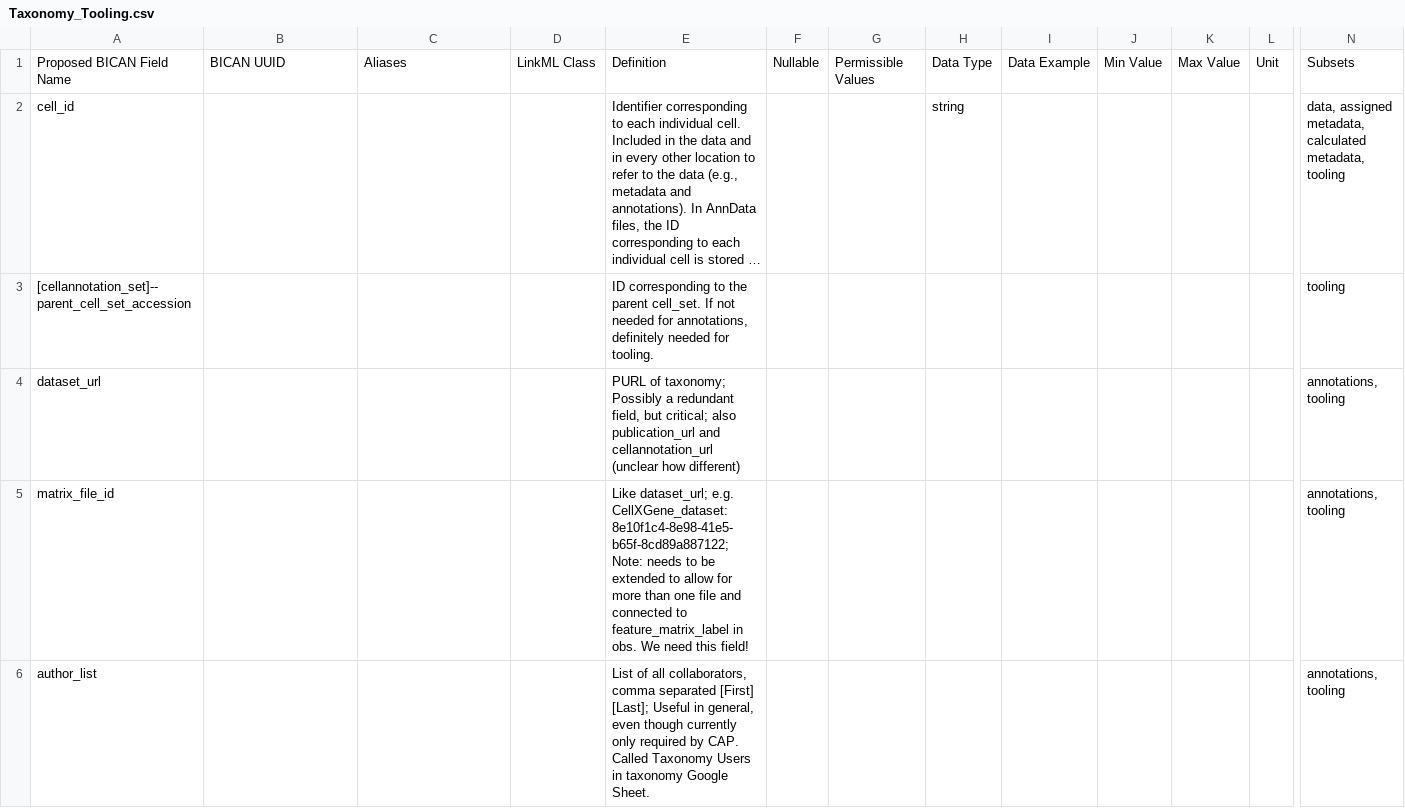
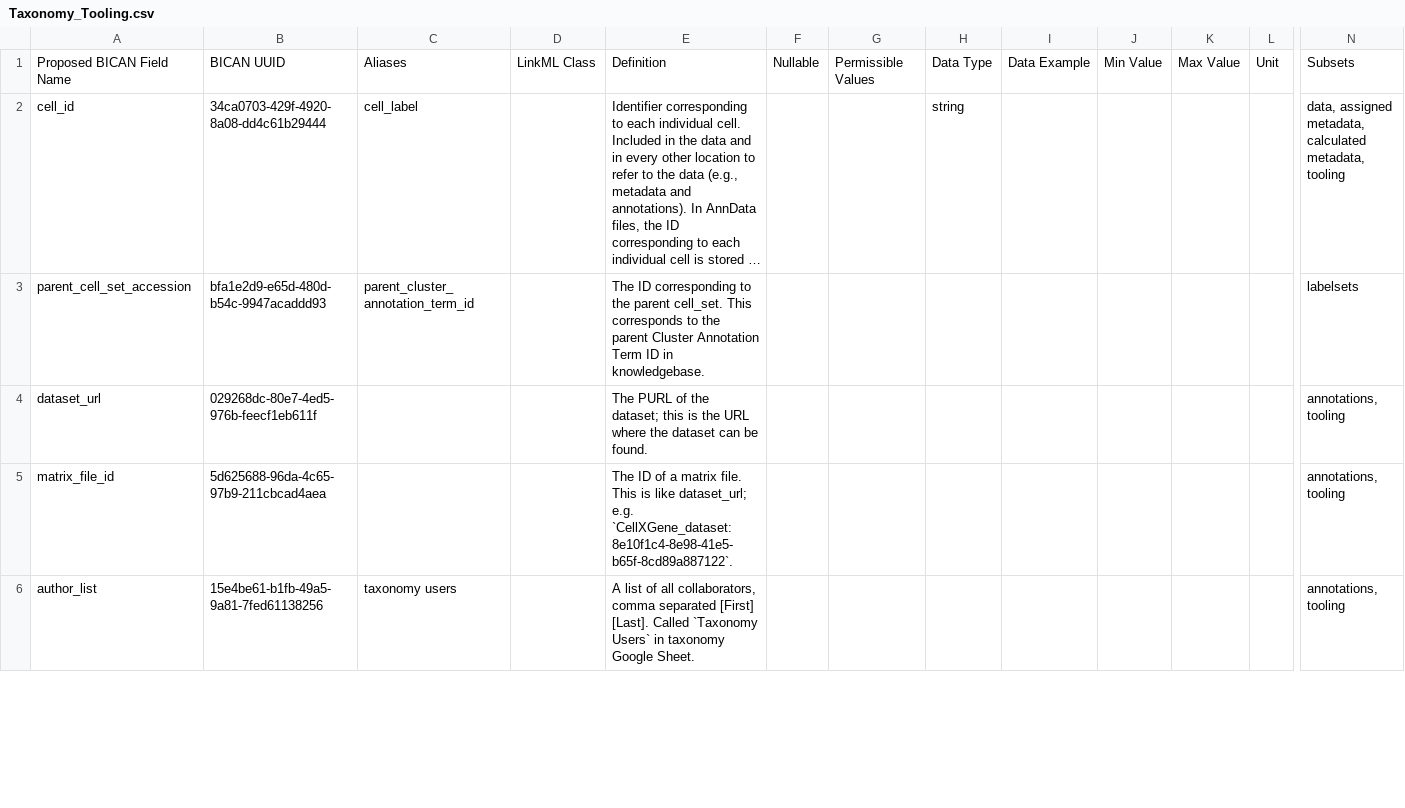
Before and after one commit to brain-bican/metadata-schemas, a CSV file: docs/schemas/Cell-Annotation-and-Taxonomy/Tooling/Taxonomy_Tooling.csv, drawn as a sheet; only a part is shown, gaps mark what is left out; long unchanged cells end in …; removed rows and columns are numbered as before the commit, all else as after; rows hold the shown columns only; the diff covers the shown part only; the diff names each change by its address in the sheet, - before the commit and + after, or states it on an @@ line.

Commit message:
updating tooling and taxonomy documentation files

```diff
--- a/docs/schemas/Cell-Annotation-and-Taxonomy/Tooling/Taxonomy_Tooling.csv
+++ b/docs/schemas/Cell-Annotation-and-Taxonomy/Tooling/Taxonomy_Tooling.csv
-B2: (empty)
+B2: 34ca0703-429f-4920-8a08-dd4c61b29444
-C2: (empty)
+C2: cell_label
-row 3: [cellannotation_set]--parent_cell_set_accession |  |  |  | ID corresponding to the parent cell_set. If not needed for annotations, definitely needed for tooling. |  |  |  |  |  |  |  | tooling
+row 3: parent_cell_set_accession | bfa1e2d9-e65d-480d-b54c-9947acaddd93 | parent_cluster_annotation_term_id |  | The ID corresponding to the parent cell_set. This corresponds to the parent Cluster Annotation Term ID in knowledgebase. |  |  |  |  |  |  |  | labelsets
-B4: (empty)
+B4: 029268dc-80e7-4ed5-976b-feecf1eb611f
-E4: PURL of taxonomy; Possibly a redundant field, but critical; also publication_url and cellannotation_url (unclear how different)
+E4: The PURL of the dataset; this is the URL where the dataset can be found.
-B5: (empty)
+B5: 5d625688-96da-4c65-97b9-211cbcad4aea
-E5: Like dataset_url; e.g. CellXGene_dataset:8e10f1c4-8e98-41e5-b65f-8cd89a887122; Note: needs to be extended to allow for more than one file and connected to feature_matrix_label in obs. We need this field!
+E5: The ID of a matrix file. This is like dataset_url; e.g. `CellXGene_dataset:8e10f1c4-8e98-41e5-b65f-8cd89a887122`.
-B6: (empty)
+B6: 15e4be61-b1fb-49a5-9a81-7fed61138256
-C6: (empty)
+C6: taxonomy users
-E6: List of all collaborators, comma separated [First] [Last]; Useful in general, even though currently only required by CAP. Called Taxonomy Users in taxonomy…
+E6: A list of all collaborators, comma separated [First] [Last]. Called `Taxonomy Users` in taxonomy…
```
Also changed, not shown: 12 edited cells elsewhere in this file, 1 other file.
